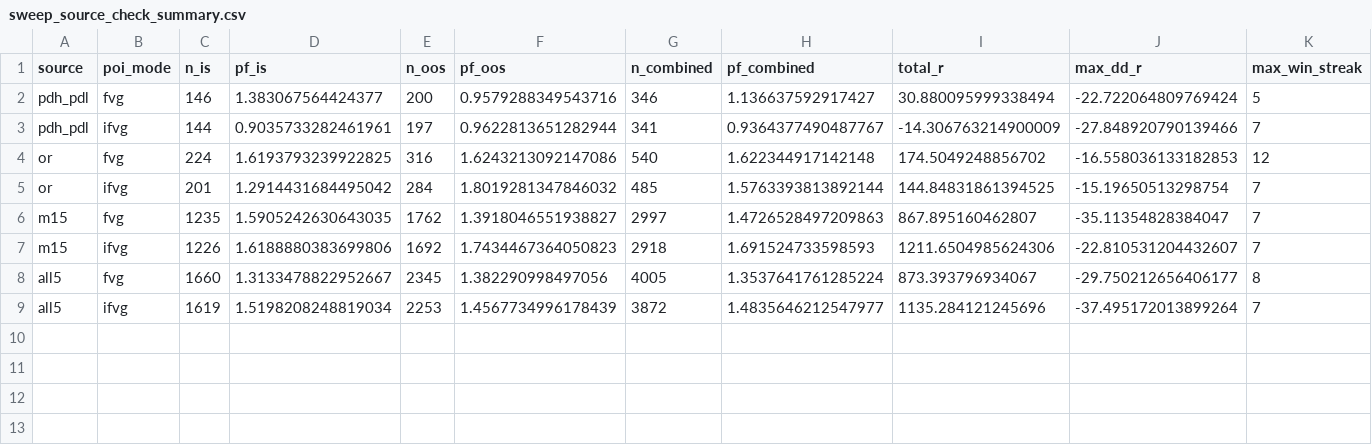
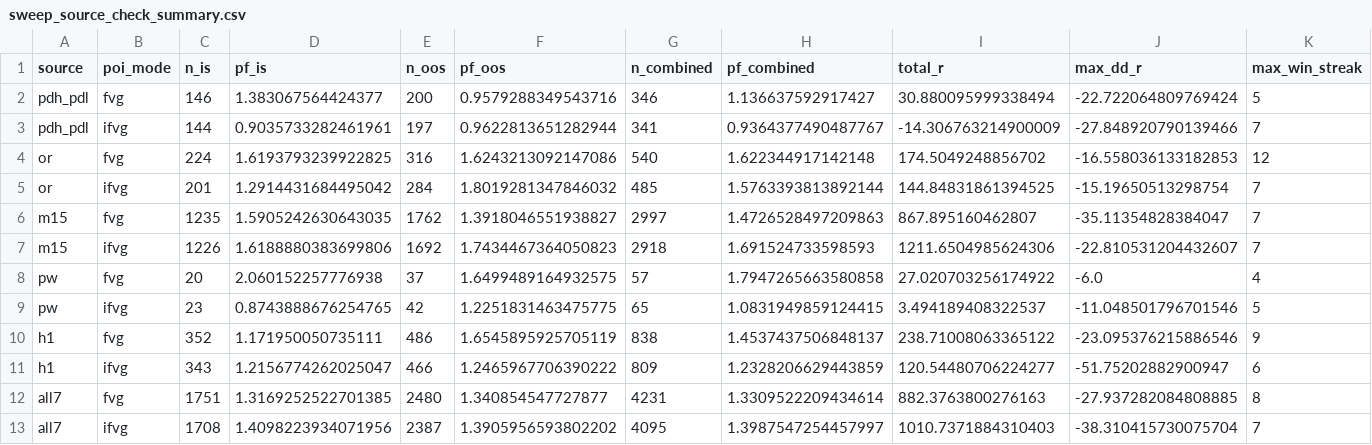
Before and after one commit to mahich1/ProCoop, a CSV file: backtest/reports/sweep_source_check_summary.csv, drawn as a sheet; only a part is shown; removed rows and columns are numbered as before the commit, all else as after; rows hold the shown columns only; the diff names each change by its address in the sheet, - before the commit and + after, or states it on an @@ line.

```diff
--- a/backtest/reports/sweep_source_check_summary.csv
+++ b/backtest/reports/sweep_source_check_summary.csv
-row 8: all5 | fvg | 1660 | 1.3133478822952667 | 2345 | 1.382290998497056 | 4005 | 1.3537641761285224 | 873.393796934067 | -29.750212656406177 | 8
-row 9: all5 | ifvg | 1619 | 1.5198208248819034 | 2253 | 1.4567734996178439 | 3872 | 1.4835646212547977 | 1135.284121245696 | -37.495172013899264 | 7
+row 8: pw | fvg | 20 | 2.060152257776938 | 37 | 1.6499489164932575 | 57 | 1.7947265663580858 | 27.020703256174922 | -6.0 | 4
+row 9: pw | ifvg | 23 | 0.8743888676254765 | 42 | 1.2251831463475775 | 65 | 1.0831949859124415 | 3.494189408322537 | -11.048501796701546 | 5
+row 10: h1 | fvg | 352 | 1.171950050735111 | 486 | 1.6545895925705119 | 838 | 1.4537437506848137 | 238.71008063365122 | -23.095376215886546 | 9
+row 11: h1 | ifvg | 343 | 1.2156774262025047 | 466 | 1.2465967706390222 | 809 | 1.2328206629443859 | 120.54480706224277 | -51.75202882900947 | 6
+row 12: all7 | fvg | 1751 | 1.3169252522701385 | 2480 | 1.340854547727877 | 4231 | 1.3309522209434614 | 882.3763800276163 | -27.937282084808885 | 8
+row 13: all7 | ifvg | 1708 | 1.4098223934071956 | 2387 | 1.3905956593802202 | 4095 | 1.3987547254457997 | 1010.7371884310403 | -38.310415730075704 | 7
```
Also changed, not shown: 14 other files.
